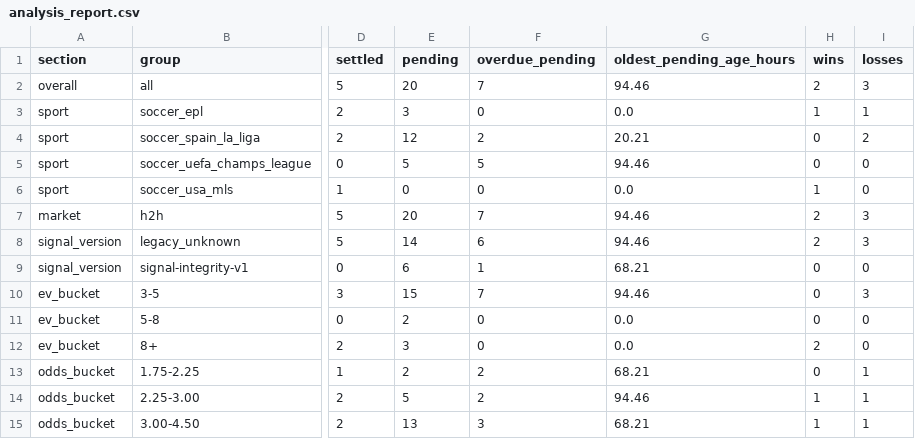
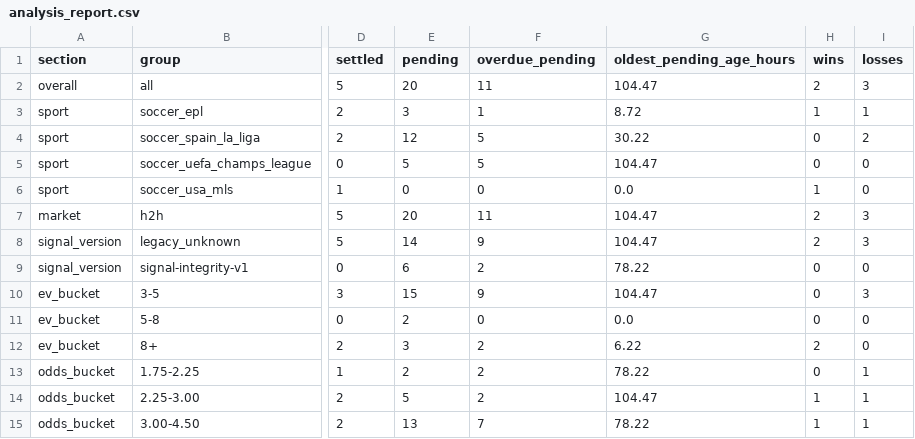
Before and after one commit to Sirkings14/1xbet-value-bot, a CSV file: analysis_report.csv, drawn as a sheet; only a part is shown, gaps mark what is left out; the diff names each change by its address in the sheet, - before the commit and + after, or states it on an @@ line.

Commit message:
Update paper settlements and report [skip ci]

```diff
--- a/analysis_report.csv
+++ b/analysis_report.csv
-F2 (overdue_pending): 7
+F2 (overdue_pending): 11
-G2 (oldest_pending_age_hours): 94.46
+G2 (oldest_pending_age_hours): 104.47
-F3 (overdue_pending): 0
+F3 (overdue_pending): 1
-G3 (oldest_pending_age_hours): 0.0
+G3 (oldest_pending_age_hours): 8.72
-F4 (overdue_pending): 2
+F4 (overdue_pending): 5
-G4 (oldest_pending_age_hours): 20.21
+G4 (oldest_pending_age_hours): 30.22
-G5 (oldest_pending_age_hours): 94.46
+G5 (oldest_pending_age_hours): 104.47
-F7 (overdue_pending): 7
+F7 (overdue_pending): 11
-G7:G8 (oldest_pending_age_hours): 94.46
+G7:G8 (oldest_pending_age_hours): 104.47
-F8 (overdue_pending): 6
+F8 (overdue_pending): 9
-F9 (overdue_pending): 1
+F9 (overdue_pending): 2
-G9 (oldest_pending_age_hours): 68.21
+G9 (oldest_pending_age_hours): 78.22
-F10 (overdue_pending): 7
+F10 (overdue_pending): 9
-G10 (oldest_pending_age_hours): 94.46
+G10 (oldest_pending_age_hours): 104.47
-F12 (overdue_pending): 0
+F12 (overdue_pending): 2
-G12 (oldest_pending_age_hours): 0.0
+G12 (oldest_pending_age_hours): 6.22
-G13 (oldest_pending_age_hours): 68.21
+G13 (oldest_pending_age_hours): 78.22
-G14 (oldest_pending_age_hours): 94.46
+G14 (oldest_pending_age_hours): 104.47
-F15 (overdue_pending): 3
+F15 (overdue_pending): 7
-G15 (oldest_pending_age_hours): 68.21
+G15 (oldest_pending_age_hours): 78.22
```
